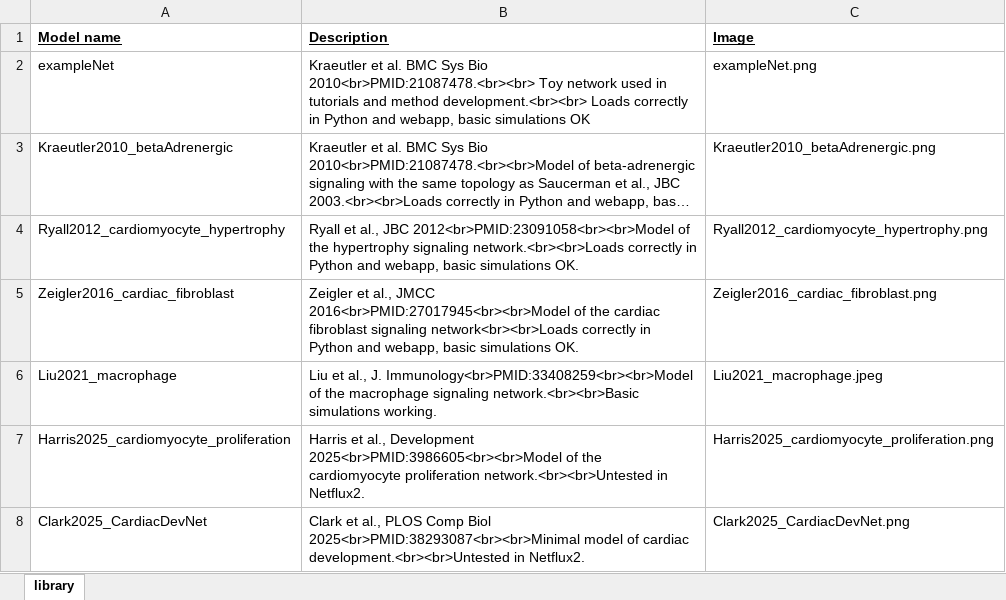
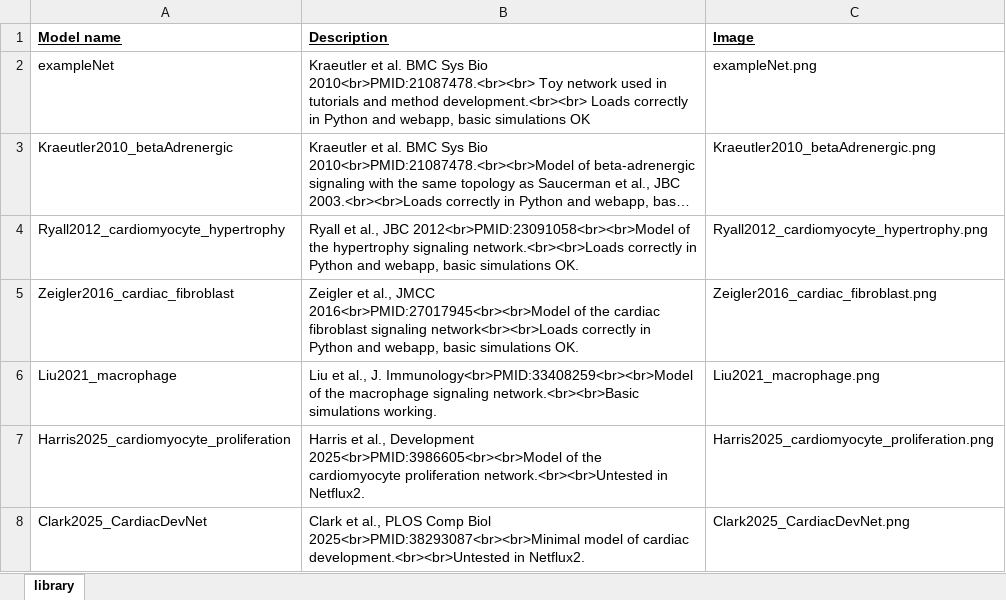
Before and after one commit to saucermanlab/Netflux2, an Excel workbook: models/library.xlsx, sheet library, drawn as a sheet; long unchanged cells end in …; values as stored, in another font and other column widths than the file's, no borders; the diff names each change by its address in the sheet, - before the commit and + after, or states it on an @@ line.

```diff
--- a/models/library.xlsx (sheet library)
+++ b/models/library.xlsx (sheet library)
-C6 (Image): Liu2021_macrophage.jpeg
+C6 (Image): Liu2021_macrophage.png
```
Also changed, not shown: 2 other files.
